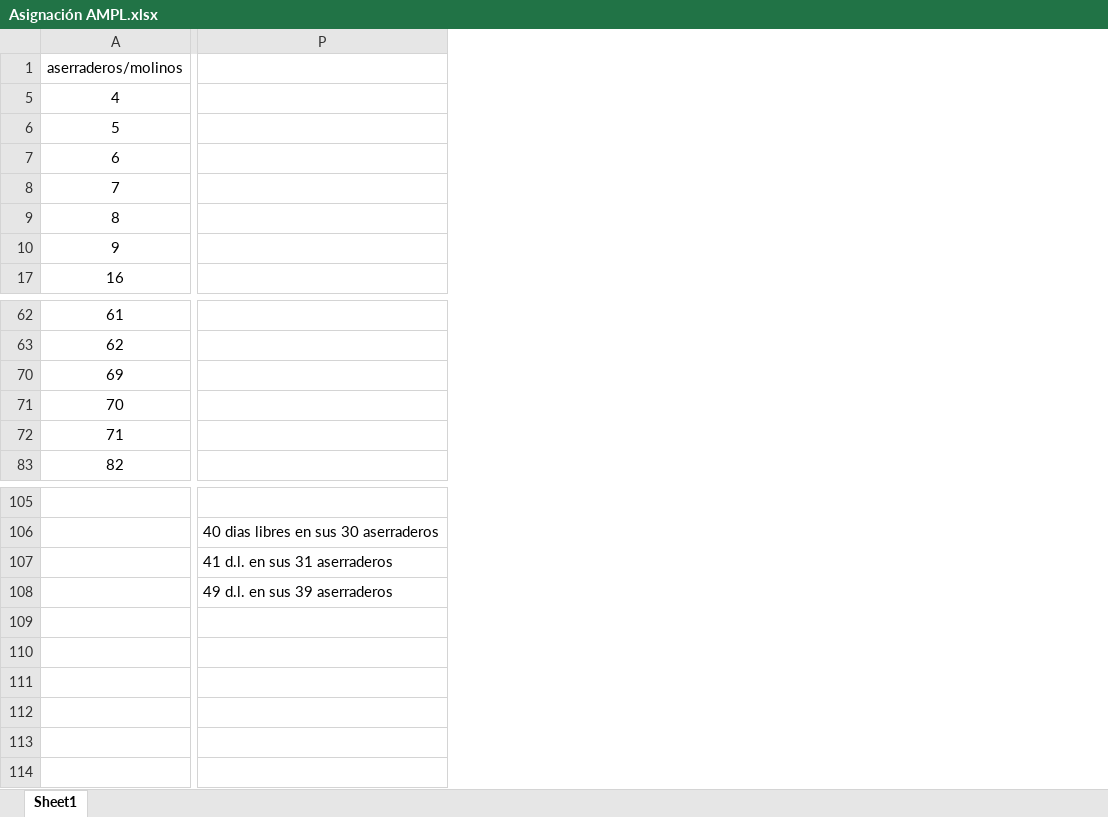
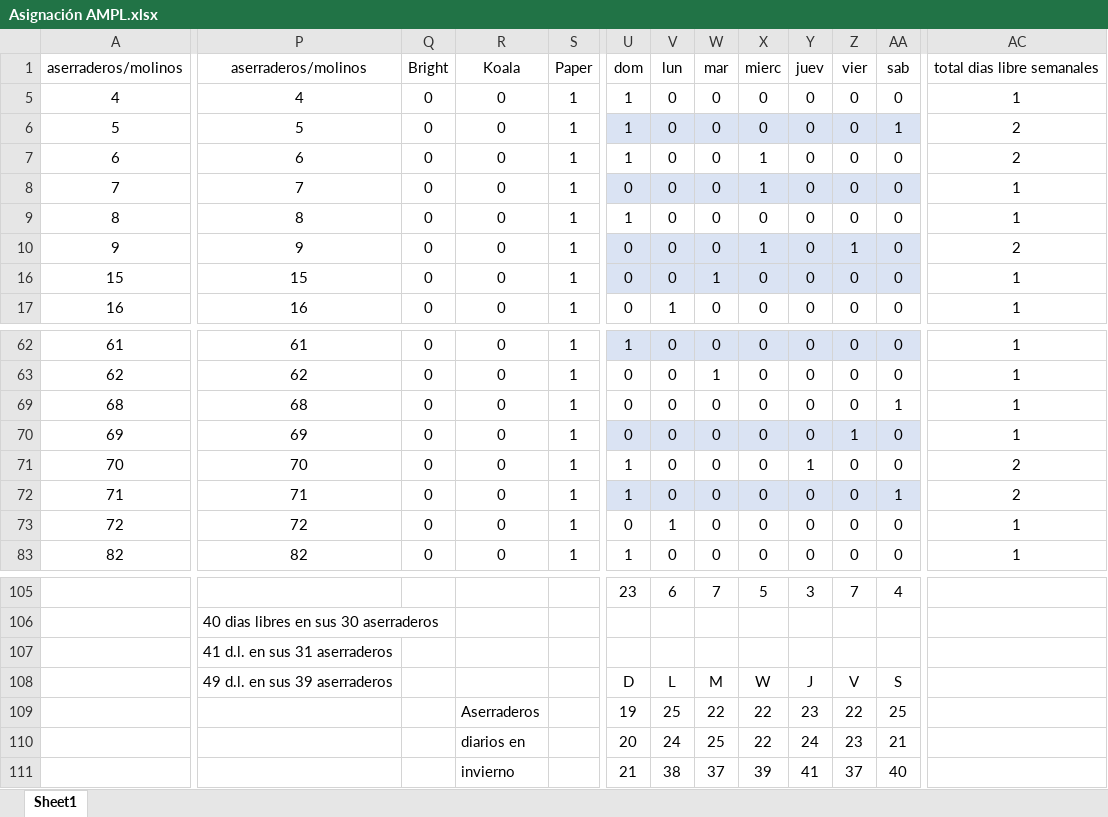
Before and after one commit to iqacevedo/Simio, an Excel workbook: Asignación AMPL.xlsx, sheet Sheet1, drawn as a sheet; only a part is shown, gaps mark what is left out; values as stored, in another font and other column widths than the file's, no borders; removed rows and columns are numbered as before the commit, all else as after; rows hold the shown columns only; the diff covers the shown part only; the diff names each change by its address in the sheet, - before the commit and + after, or states it on an @@ line.

```diff
--- a/Asignación AMPL.xlsx (sheet Sheet1)
+++ b/Asignación AMPL.xlsx (sheet Sheet1)
-column P, row 106: 40 dias libres en sus 30 aserraderos; row 108: 49 d.l. en sus 39 aserraderos
+column P, rows 1-10: aserraderos/molinos | 4 | 5 | 6 | 7 | 8 | 9; row 17: 16; rows 62-63: 61 | 62; rows 70-72: 69 | 70 | 71; row 83: 82; row 106: 40 dias libres en sus 30 aserraderos; row 108: 49 d.l. en sus 39 aserraderos
+column Q, rows 1-10: Bright | 0 | 0 | 0 | 0 | 0 | 0; row 17: 0; rows 62-63: 0 | 0; rows 70-72: all 0; row 83: 0
+column R, rows 1-10: Koala | 0 | 0 | 0 | 0 | 0 | 0; row 17: 0; rows 62-63: 0 | 0; rows 70-72: all 0; row 83: 0; rows 109-111: Aserraderos | diarios en | invierno
+column S, rows 1-10: Paper | 1 | 1 | 1 | 1 | 1 | 1; row 17: 1; rows 62-63: 1 | 1; rows 70-72: all 1; row 83: 1
+column U, rows 1-10: dom | 1 | 1 | 1 | 0 | 1 | 0; row 17: 0; rows 62-63: 1 | 0; rows 70-72: 0 | 1 | 1; row 83: 1; row 105: 23; rows 108-111: D | 19 | 20 | 21
+column V, rows 1-10: lun | 0 | 0 | 0 | 0 | 0 | 0; row 17: 1; rows 62-63: 0 | 0; rows 70-72: all 0; row 83: 0; row 105: 6; rows 108-111: L | 25 | 24 | 38
+column W, rows 1-10: mar | 0 | 0 | 0 | 0 | 0 | 0; row 17: 0; rows 62-63: 0 | 1; rows 70-72: all 0; row 83: 0; row 105: 7; rows 108-111: M | 22 | 25 | 37
+column X, rows 1-10: mierc | 0 | 0 | 1 | 1 | 0 | 1; row 17: 0; rows 62-63: 0 | 0; rows 70-72: all 0; row 83: 0; row 105: 5; rows 108-111: W | 22 | 22 | 39
+column Y, rows 1-10: juev | 0 | 0 | 0 | 0 | 0 | 0; row 17: 0; rows 62-63: 0 | 0; rows 70-72: 0 | 1 | 0; row 83: 0; row 105: 3; rows 108-111: J | 23 | 24 | 41
+column Z, rows 1-10: vier | 0 | 0 | 0 | 0 | 0 | 1; row 17: 0; rows 62-63: 0 | 0; rows 70-72: 1 | 0 | 0; row 83: 0; row 105: 7; rows 108-111: V | 22 | 23 | 37
+column AA, rows 1-10: sab | 0 | 1 | 0 | 0 | 0 | 0; row 17: 0; rows 62-63: 0 | 0; rows 70-72: 0 | 0 | 1; row 83: 0; row 105: 4; rows 108-111: S | 25 | 21 | 40
+column AC, rows 1-10: total dias libre semanales | 1 | 2 | 2 | 1 | 1 | 2; row 17: 1; rows 62-63: 1 | 1; rows 70-72: 1 | 2 | 2; row 83: 1
+row 16: 15 | 15 | 0 | 0 | 1 | 0 | 0 | 1 | 0 | 0 | 0 | 0 | 1
+row 69: 68 | 68 | 0 | 0 | 1 | 0 | 0 | 0 | 0 | 0 | 0 | 1 | 1
+row 73: 72 | 72 | 0 | 0 | 1 | 0 | 1 | 0 | 0 | 0 | 0 | 0 | 1
-row 107:  | 41 d.l. en sus 31 aserraderos
+row 107:  | 41 d.l. en sus 31 aserraderos
-row 111: (empty)
+row 111:  |  |  | invierno |  | 21 | 38 | 37 | 39 | 41 | 37 | 40
-row 112: (empty)
-row 113: (empty)
-row 114: (empty)
```
Also changed, not shown: 2 added rows, 2 added columns and cell formats elsewhere in this sheet, hidden cells, 2 other files.
